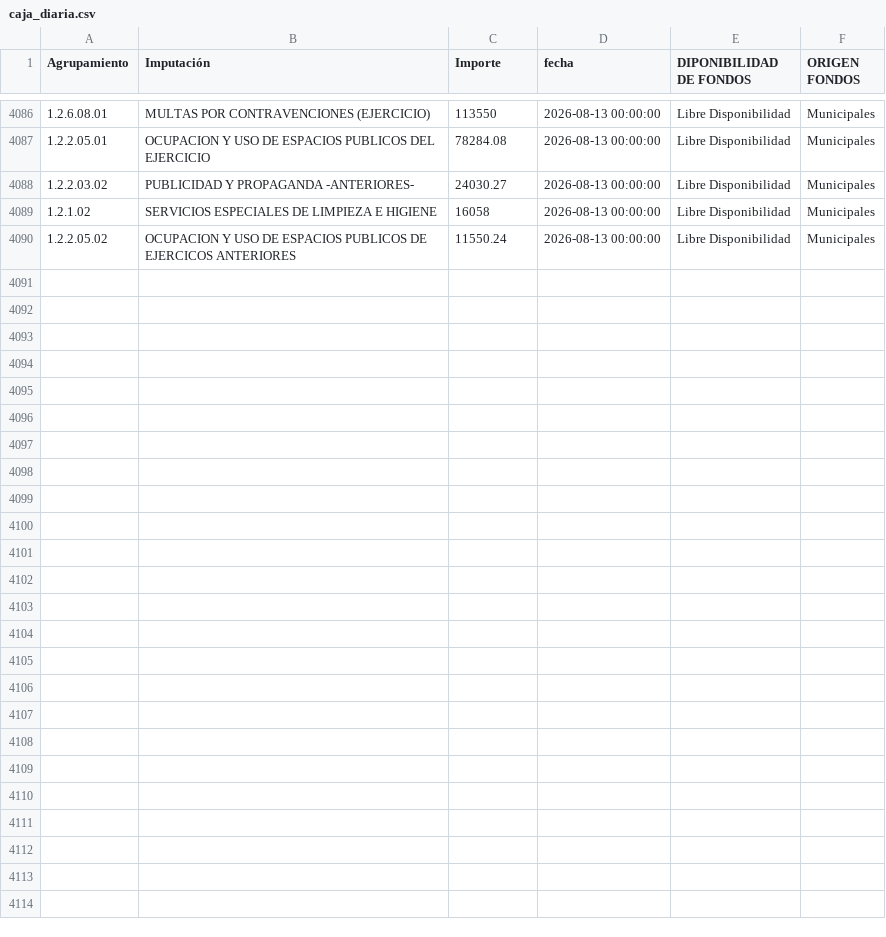
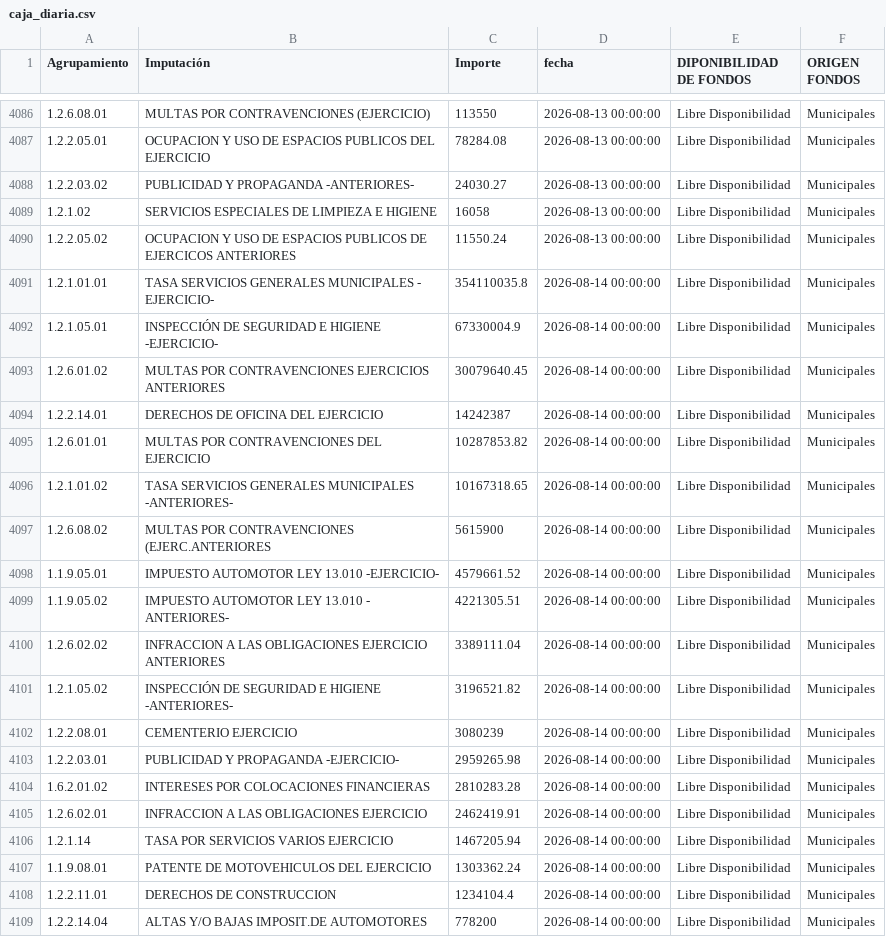
Before and after one commit to gobiernocomunidadia/tablerocomunidad2026, a CSV file: caja_diaria.csv, drawn as a sheet; only a part is shown, gaps mark what is left out; the diff covers the shown part only.

Commit message:
Actualización total de caja_diaria.csv - 18/08/2026 11:27:36

```diff
--- a/caja_diaria.csv
+++ b/caja_diaria.csv
@@ -4090 +4090,20 @@ Agrupamiento,Imputación,Importe,fecha,DIPONIBILIDAD DE FONDOS,ORIGEN FONDOS
 1.2.2.05.02,OCUPACION Y USO DE ESPACIOS PUBLICOS DE EJERCICOS ANTERIORES,11550.24,2026-08-13 00:00:00,Libre Disponibilidad,Municipales
+1.2.1.01.01,TASA SERVICIOS GENERALES MUNICIPALES - EJERCICIO-,354110035.8,2026-08-14 00:00:00,Libre Disponibilidad,Municipales
+1.2.1.05.01,INSPECCIÓN DE SEGURIDAD E HIGIENE -EJERCICIO-,67330004.9,2026-08-14 00:00:00,Libre Disponibilidad,Municipales
+1.2.6.01.02,MULTAS POR CONTRAVENCIONES EJERCICIOS ANTERIORES,30079640.45,2026-08-14 00:00:00,Libre Disponibilidad,Municipales
+1.2.2.14.01,DERECHOS DE OFICINA DEL EJERCICIO,14242387,2026-08-14 00:00:00,Libre Disponibilidad,Municipales
+1.2.6.01.01,MULTAS POR CONTRAVENCIONES DEL EJERCICIO,10287853.82,2026-08-14 00:00:00,Libre Disponibilidad,Municipales
+1.2.1.01.02,TASA SERVICIOS GENERALES MUNICIPALES -ANTERIORES-,10167318.65,2026-08-14 00:00:00,Libre Disponibilidad,Municipales
+1.2.6.08.02,MULTAS POR CONTRAVENCIONES (EJERC.ANTERIORES,5615900,2026-08-14 00:00:00,Libre Disponibilidad,Municipales
+1.1.9.05.01,IMPUESTO AUTOMOTOR LEY 13.010 -EJERCICIO-,4579661.52,2026-08-14 00:00:00,Libre Disponibilidad,Municipales
+1.1.9.05.02,IMPUESTO AUTOMOTOR LEY 13.010 - ANTERIORES-,4221305.51,2026-08-14 00:00:00,Libre Disponibilidad,Municipales
+1.2.6.02.02,INFRACCION A LAS OBLIGACIONES EJERCICIO ANTERIORES,3389111.04,2026-08-14 00:00:00,Libre Disponibilidad,Municipales
+1.2.1.05.02,INSPECCIÓN DE SEGURIDAD E HIGIENE -ANTERIORES-,3196521.82,2026-08-14 00:00:00,Libre Disponibilidad,Municipales
+1.2.2.08.01,CEMENTERIO EJERCICIO,3080239,2026-08-14 00:00:00,Libre Disponibilidad,Municipales
+1.2.2.03.01,PUBLICIDAD Y PROPAGANDA -EJERCICIO-,2959265.98,2026-08-14 00:00:00,Libre Disponibilidad,Municipales
+1.6.2.01.02,INTERESES POR COLOCACIONES FINANCIERAS,2810283.28,2026-08-14 00:00:00,Libre Disponibilidad,Municipales
+1.2.6.02.01,INFRACCION A LAS OBLIGACIONES EJERCICIO,2462419.91,2026-08-14 00:00:00,Libre Disponibilidad,Municipales
+1.2.1.14,TASA POR SERVICIOS VARIOS EJERCICIO,1467205.94,2026-08-14 00:00:00,Libre Disponibilidad,Municipales
+1.1.9.08.01,PATENTE DE MOTOVEHICULOS DEL EJERCICIO,1303362.24,2026-08-14 00:00:00,Libre Disponibilidad,Municipales
+1.2.2.11.01,DERECHOS DE CONSTRUCCION,1234104.4,2026-08-14 00:00:00,Libre Disponibilidad,Municipales
+1.2.2.14.04,ALTAS Y/O BAJAS IMPOSIT.DE AUTOMOTORES,778200,2026-08-14 00:00:00,Libre Disponibilidad,Municipales
```
Also changed, not shown: 9 added rows elsewhere in this file.
